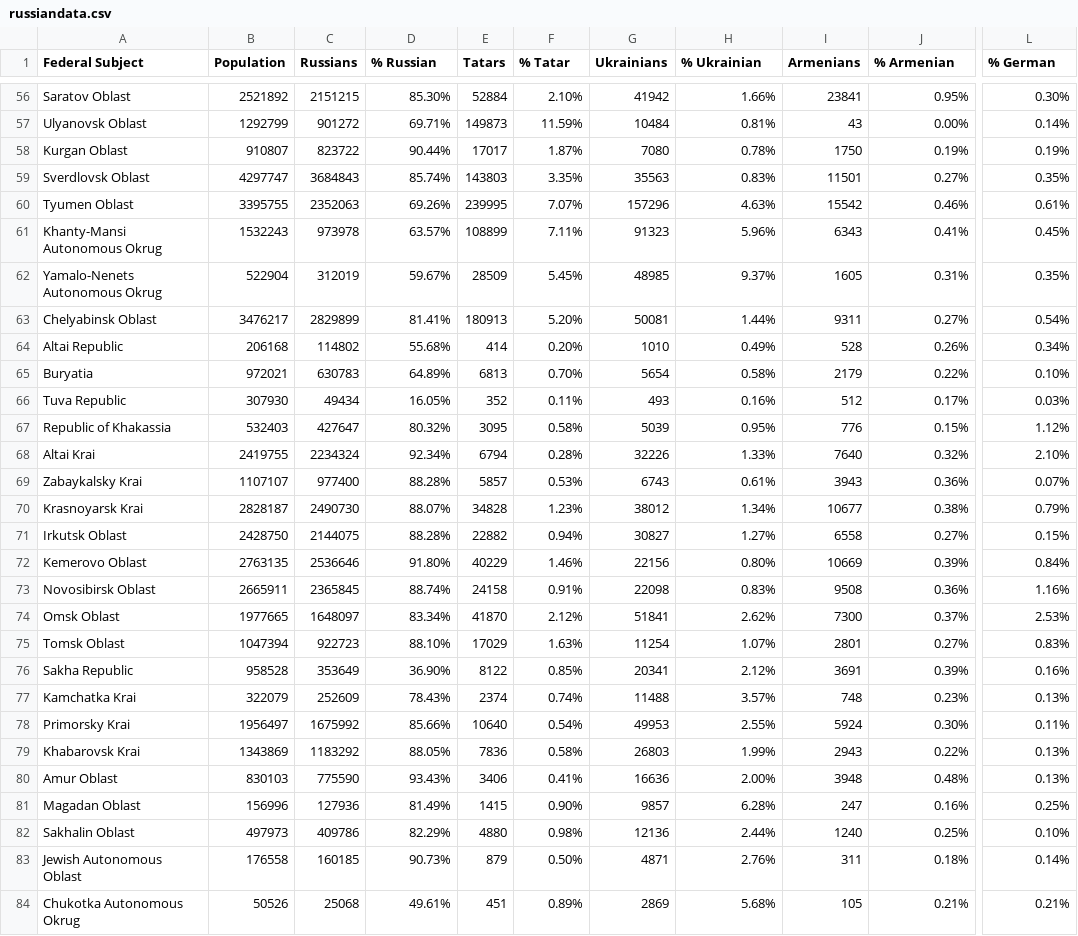
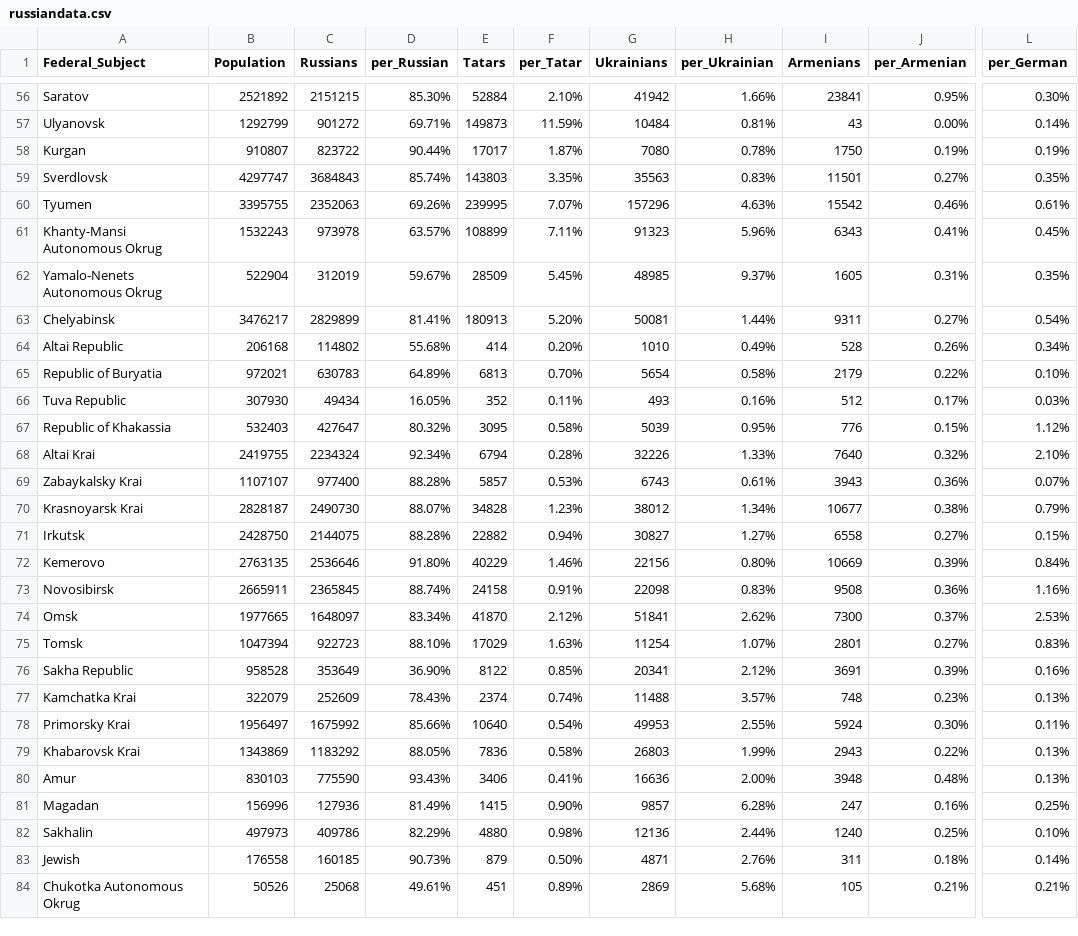
Before and after one commit to isaacsjben/unit-3-v2, a CSV file: data/russiandata.csv, drawn as a sheet; only a part is shown, gaps mark what is left out; the diff covers the shown part only; the diff names each change by its address in the sheet, - before the commit and + after, or states it on an @@ line.

```diff
--- a/data/russiandata.csv
+++ b/data/russiandata.csv
-A1: Federal Subject
+A1: Federal_Subject
-D1: % Russian
+D1: per_Russian
-F1: % Tatar
+F1: per_Tatar
-H1: % Ukrainian
+H1: per_Ukrainian
-J1: % Armenian
+J1: per_Armenian
-L1: % German
+L1: per_German
-A56 (Federal_Subject): Saratov Oblast
+A56 (Federal_Subject): Saratov
-A57 (Federal_Subject): Ulyanovsk Oblast
+A57 (Federal_Subject): Ulyanovsk
-A58 (Federal_Subject): Kurgan Oblast
+A58 (Federal_Subject): Kurgan
-A59 (Federal_Subject): Sverdlovsk Oblast
+A59 (Federal_Subject): Sverdlovsk
-A60 (Federal_Subject): Tyumen Oblast
+A60 (Federal_Subject): Tyumen
-A63 (Federal_Subject): Chelyabinsk Oblast
+A63 (Federal_Subject): Chelyabinsk
-A65 (Federal_Subject): Buryatia
+A65 (Federal_Subject): Republic of Buryatia
-A71 (Federal_Subject): Irkutsk Oblast
+A71 (Federal_Subject): Irkutsk
-A72 (Federal_Subject): Kemerovo Oblast
+A72 (Federal_Subject): Kemerovo
-A73 (Federal_Subject): Novosibirsk Oblast
+A73 (Federal_Subject): Novosibirsk
-A74 (Federal_Subject): Omsk Oblast
+A74 (Federal_Subject): Omsk
-A75 (Federal_Subject): Tomsk Oblast
+A75 (Federal_Subject): Tomsk
-A80 (Federal_Subject): Amur Oblast
+A80 (Federal_Subject): Amur
-A81 (Federal_Subject): Magadan Oblast
+A81 (Federal_Subject): Magadan
-A82 (Federal_Subject): Sakhalin Oblast
+A82 (Federal_Subject): Sakhalin
-A83 (Federal_Subject): Jewish Autonomous Oblast
+A83 (Federal_Subject): Jewish
```
Also changed, not shown: 43 edited cells elsewhere in this file, 3 other files.
